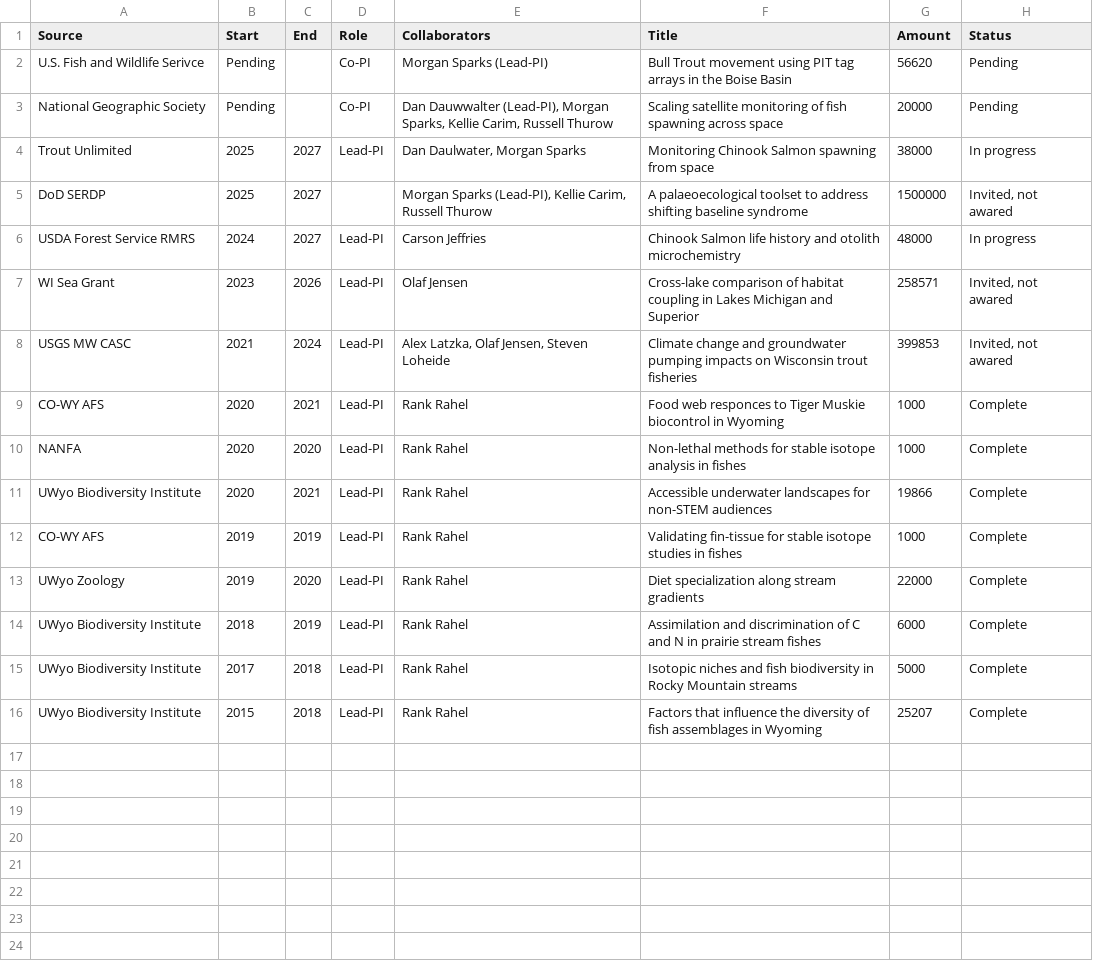
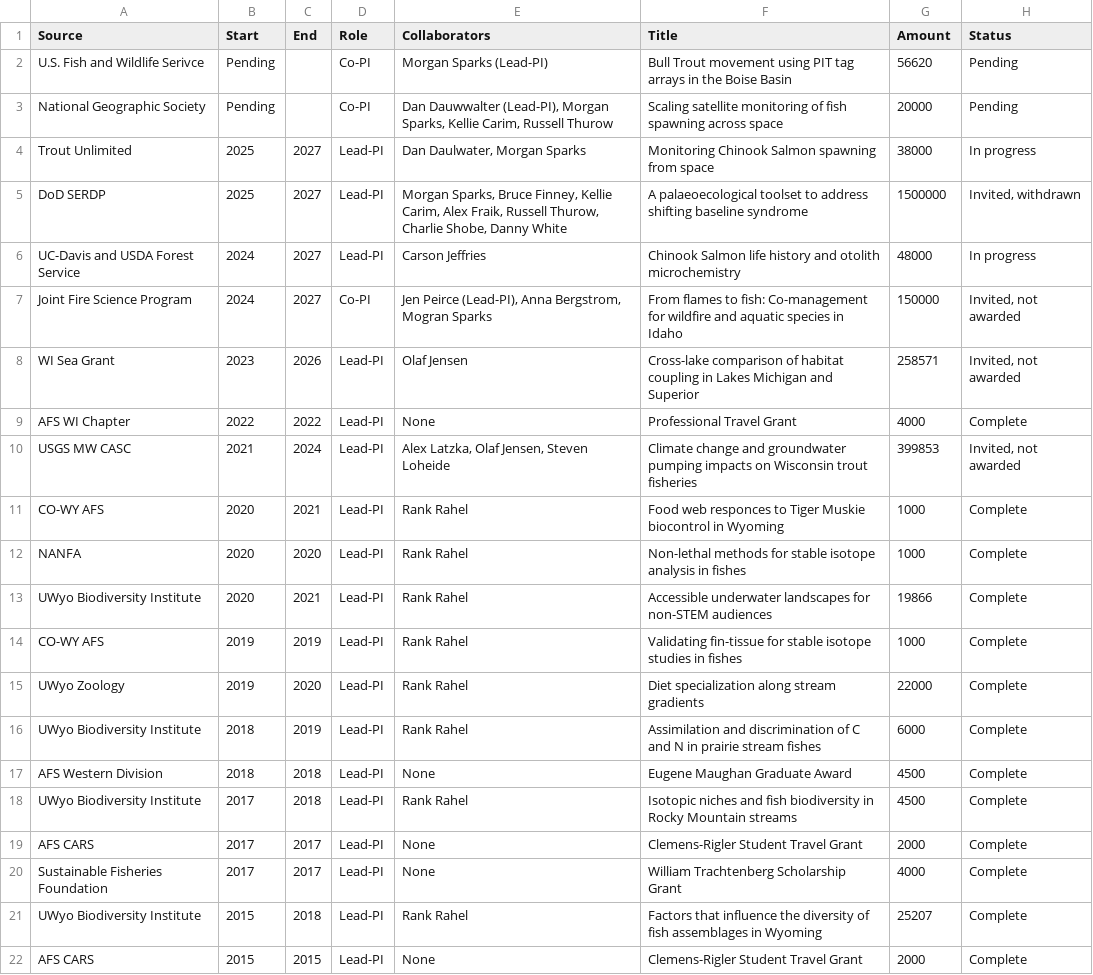
Before and after one commit to bmait101/CV, a CSV file: grant_income.csv, drawn as a sheet.

Commit message:
Add details

```diff
--- a/grant_income.csv
+++ b/grant_income.csv
@@ -4,6 +4,8 @@ National Geographic Society,Pending,,Co-PI,"Dan Dauwwalter (Lead-PI), Morgan Spa
 Trout Unlimited,2025,2027,Lead-PI,"Dan Daulwater, Morgan Sparks",Monitoring Chinook Salmon spawning from space,38000,In progress
-DoD SERDP,2025,2027,,"Morgan Sparks (Lead-PI), Kellie Carim, Russell Thurow",A palaeoecological toolset to address shifting baseline syndrome,1500000,"Invited, not awared"
-USDA Forest Service RMRS,2024,2027,Lead-PI,Carson Jeffries,Chinook Salmon life history and otolith microchemistry,48000,In progress
-WI Sea Grant,2023,2026,Lead-PI,Olaf Jensen,Cross-lake comparison of habitat coupling in Lakes Michigan and Superior,258571,"Invited, not awared"
-USGS MW CASC,2021,2024,Lead-PI,"Alex Latzka, Olaf Jensen, Steven Loheide",Climate change and groundwater pumping impacts on Wisconsin trout fisheries,399853,"Invited, not awared"
+DoD SERDP,2025,2027,Lead-PI,"Morgan Sparks, Bruce Finney, Kellie Carim, Alex Fraik, Russell Thurow, Charlie Shobe, Danny White",A palaeoecological toolset to address shifting baseline syndrome,1500000,"Invited, withdrawn"
+UC-Davis and USDA Forest Service,2024,2027,Lead-PI,Carson Jeffries,Chinook Salmon life history and otolith microchemistry,48000,In progress
+Joint Fire Science Program,2024,2027,Co-PI,"Jen Peirce (Lead-PI), Anna Bergstrom, Mogran Sparks",From flames to fish: Co-management for wildfire and aquatic species in Idaho,150000,"Invited, not awarded"
+WI Sea Grant,2023,2026,Lead-PI,Olaf Jensen,Cross-lake comparison of habitat coupling in Lakes Michigan and Superior,258571,"Invited, not awarded"
+AFS WI Chapter,2022,2022,Lead-PI,None,Professional Travel Grant,4000,Complete
+USGS MW CASC,2021,2024,Lead-PI,"Alex Latzka, Olaf Jensen, Steven Loheide",Climate change and groundwater pumping impacts on Wisconsin trout fisheries,399853,"Invited, not awarded"
 CO-WY AFS,2020,2021,Lead-PI,Rank Rahel,Food web responces to Tiger Muskie biocontrol in Wyoming,1000,Complete
@@ -14,3 +16,7 @@ UWyo Zoology,2019,2020,Lead-PI,Rank Rahel,Diet specialization along stream gradi
 UWyo Biodiversity Institute,2018,2019,Lead-PI,Rank Rahel,Assimilation and discrimination of C and N in prairie stream fishes,6000,Complete
-UWyo Biodiversity Institute,2017,2018,Lead-PI,Rank Rahel,Isotopic niches and fish biodiversity in Rocky Mountain streams,5000,Complete
+AFS Western Division,2018,2018,Lead-PI,None,Eugene Maughan Graduate Award,4500,Complete
+UWyo Biodiversity Institute,2017,2018,Lead-PI,Rank Rahel,Isotopic niches and fish biodiversity in Rocky Mountain streams,4500,Complete
+AFS CARS,2017,2017,Lead-PI,None,Clemens-Rigler Student Travel Grant,2000,Complete
+Sustainable Fisheries Foundation,2017,2017,Lead-PI,None,William Trachtenberg Scholarship Grant,4000,Complete
 UWyo Biodiversity Institute,2015,2018,Lead-PI,Rank Rahel,Factors that influence the diversity of fish assemblages in Wyoming,25207,Complete
+AFS CARS,2015,2015,Lead-PI,None,Clemens-Rigler Student Travel Grant,2000,Complete
```
